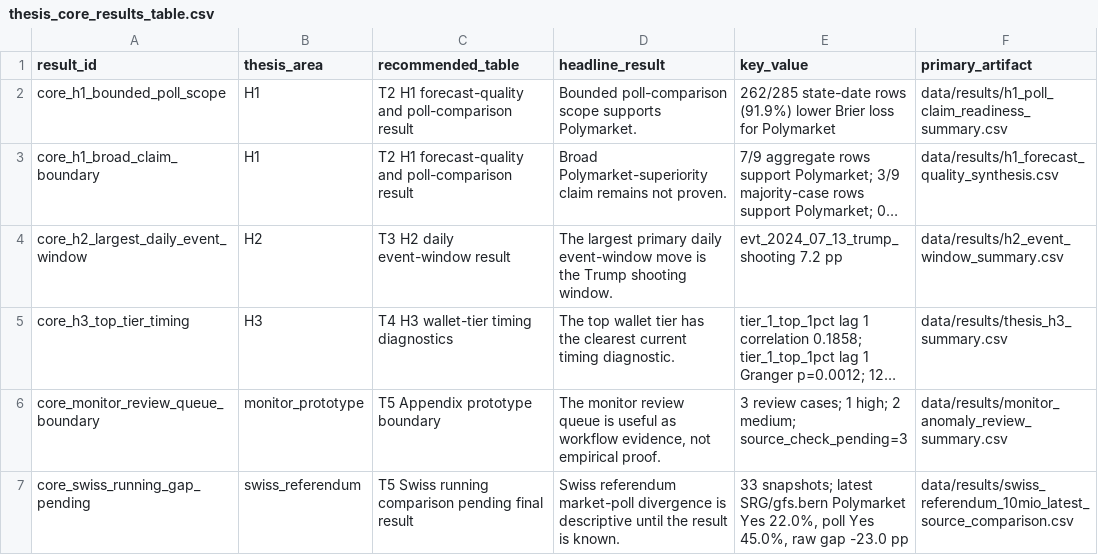
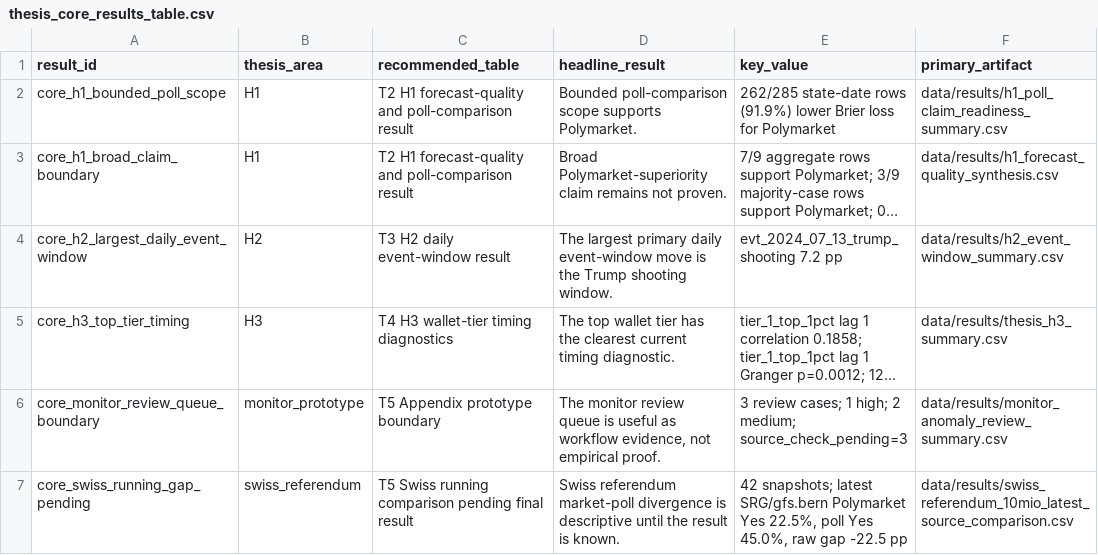
Before and after one commit to Pablozh123/multi-agent-orchestration-informational-efficiency, a CSV file: data/results/thesis_core_results_table.csv, drawn as a sheet; only a part is shown; long unchanged cells end in …; the diff names each change by its address in the sheet, - before the commit and + after, or states it on an @@ line.

```diff
--- a/data/results/thesis_core_results_table.csv
+++ b/data/results/thesis_core_results_table.csv
-E7 (key_value): 33 snapshots; latest SRG/gfs.bern Polymarket Yes 22.0%, poll Yes 45.0%, raw gap -23.0 pp
+E7 (key_value): 42 snapshots; latest SRG/gfs.bern Polymarket Yes 22.5%, poll Yes 45.0%, raw gap -22.5 pp
```
Also changed, not shown: data/results/thesis_consolidation_index.csv, data/results/thesis_goal_completion_audit.csv, 14 other files.
